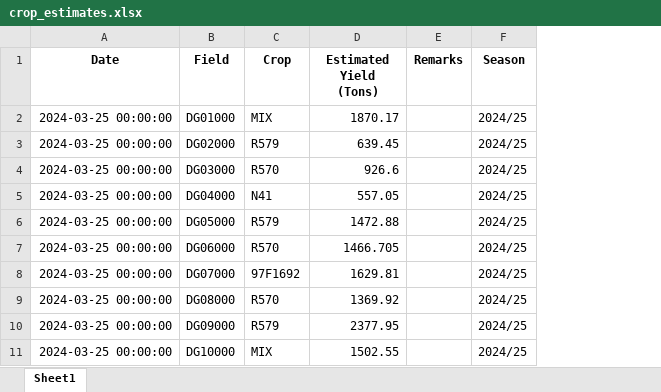
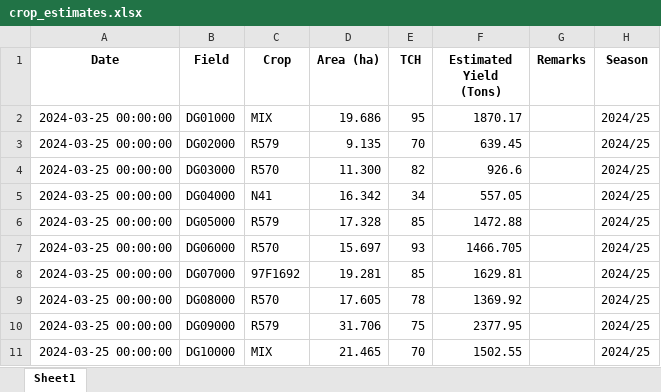
Before and after one commit to psibale/farm-management-system, an Excel workbook: data/crop_estimates.xlsx, sheet Sheet1, drawn as a sheet; only a part is shown; values as stored, in another font and other column widths than the file's, no borders; the diff names each change by its address in the sheet, - before the commit and + after, or states it on an @@ line.

Commit message:
Update crop_estimates.xlsx with TCH and Area

```diff
--- a/data/crop_estimates.xlsx (sheet Sheet1)
+++ b/data/crop_estimates.xlsx (sheet Sheet1)
+column D (Area (ha)), rows 2-11: 19.686 | 9.135 | 11.300 | 16.342 | 17.328 | 15.697 | 19.281 | 17.605 | 31.706 | 21.465
+column E (TCH), rows 2-11: 95 | 70 | 82 | 34 | 85 | 93 | 85 | 78 | 75 | 70
```
